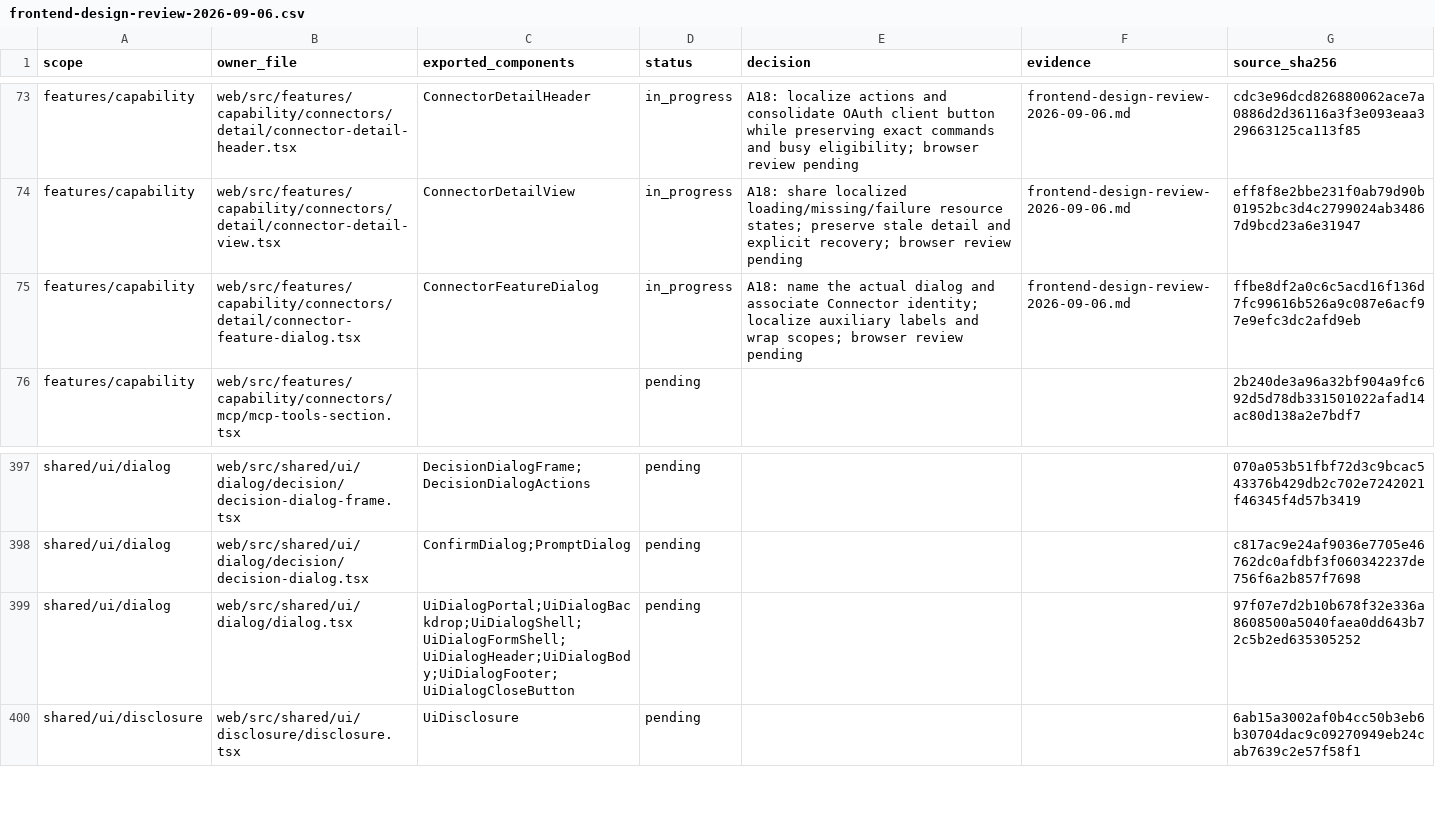
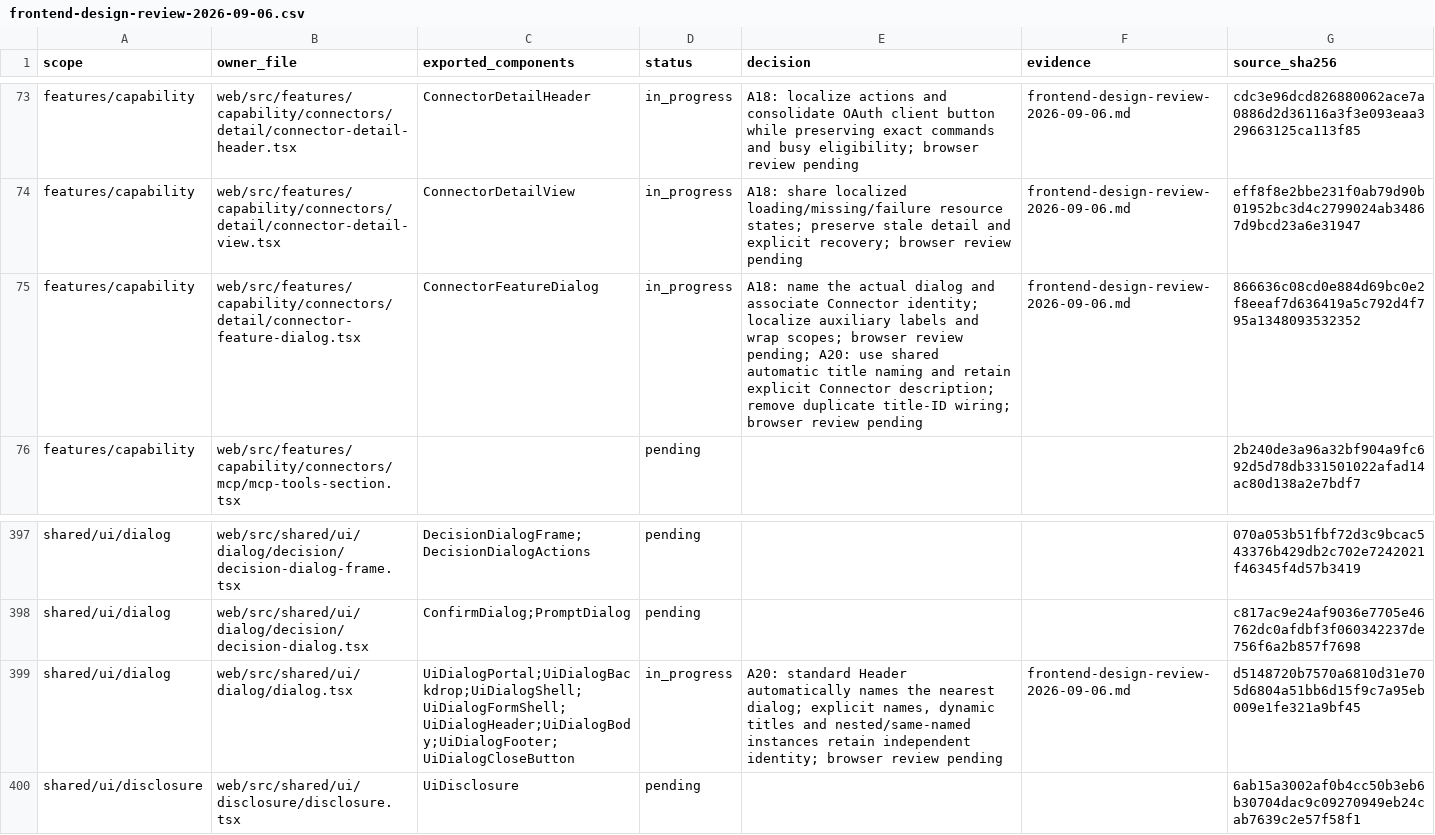
Before and after one commit to nexus-research-lab/nexus, a CSV file: docs/testing/frontend-design-review-2026-09-06.csv, drawn as a sheet; only a part is shown, gaps mark what is left out.

Commit message:
:wheelchair: Name shared dialogs from their visible headings

```diff
--- a/docs/testing/frontend-design-review-2026-09-06.csv
+++ b/docs/testing/frontend-design-review-2026-09-06.csv
@@ -74,3 +74,3 @@ features/capability,web/src/features/capability/connectors/detail/connector-deta
 features/capability,web/src/features/capability/connectors/detail/connector-detail-view.tsx,ConnectorDetailView,in_progress,A18: share localized loading/missing/failure resource states; preserve stale detail and explicit recovery; browser review pending,frontend-design-review-2026-09-06.md,eff8f8e2bbe231f0ab79d90b01952bc3d4c2799024ab34867d9bcd23a6e31947
-features/capability,web/src/features/capability/connectors/detail/connector-feature-dialog.tsx,ConnectorFeatureDialog,in_progress,A18: name the actual dialog and associate Connector identity; localize auxiliary labels and wrap scopes; browser review pending,frontend-design-review-2026-09-06.md,ffbe8df2a0c6c5acd16f136d7fc99616b526a9c087e6acf97e9efc3dc2afd9eb
+features/capability,web/src/features/capability/connectors/detail/connector-feature-dialog.tsx,ConnectorFeatureDialog,in_progress,A18: name the actual dialog and associate Connector identity; localize auxiliary labels and wrap scopes; browser review pending; A20: use shared automatic title naming and retain explicit Connector description; remove duplicate title-ID wiring; browser review pending,frontend-design-review-2026-09-06.md,866636c08cd0e884d69bc0e2f8eeaf7d636419a5c792d4f795a1348093532352
 features/capability,web/src/features/capability/connectors/mcp/mcp-tools-section.tsx,,pending,,,2b240de3a96a32bf904a9fc692d5d78db331501022afad14ac80d138a2e7bdf7
@@ -398,3 +398,3 @@ shared/ui/dialog,web/src/shared/ui/dialog/decision/decision-dialog-frame.tsx,Dec
 shared/ui/dialog,web/src/shared/ui/dialog/decision/decision-dialog.tsx,ConfirmDialog;PromptDialog,pending,,,c817ac9e24af9036e7705e46762dc0afdbf3f060342237de756f6a2b857f7698
-shared/ui/dialog,web/src/shared/ui/dialog/dialog.tsx,UiDialogPortal;UiDialogBackdrop;UiDialogShell;UiDialogFormShell;UiDialogHeader;UiDialogBody;UiDialogFooter;UiDialogCloseButton,pending,,,97f07e7d2b10b678f32e336a8608500a5040faea0dd643b72c5b2ed635305252
+shared/ui/dialog,web/src/shared/ui/dialog/dialog.tsx,UiDialogPortal;UiDialogBackdrop;UiDialogShell;UiDialogFormShell;UiDialogHeader;UiDialogBody;UiDialogFooter;UiDialogCloseButton,in_progress,"A20: standard Header automatically names the nearest dialog; explicit names, dynamic titles and nested/same-named instances retain independent identity; browser review pending",frontend-design-review-2026-09-06.md,d5148720b7570a6810d31e705d6804a51bb6d15f9c7a95eb009e1fe321a9bf45
 shared/ui/disclosure,web/src/shared/ui/disclosure/disclosure.tsx,UiDisclosure,pending,,,6ab15a3002af0b4cc50b3eb6b30704dac9c09270949eb24cab7639c2e57f58f1
```
Also changed, not shown: 15 other files.
